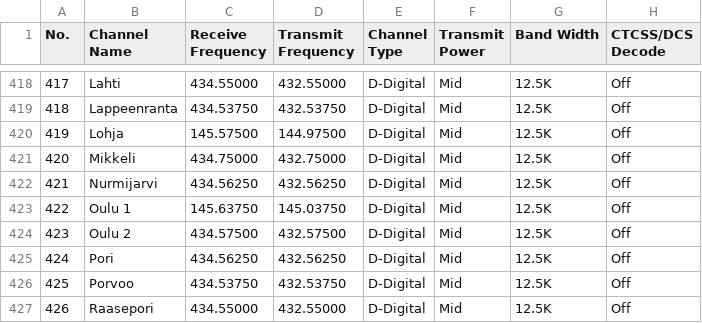
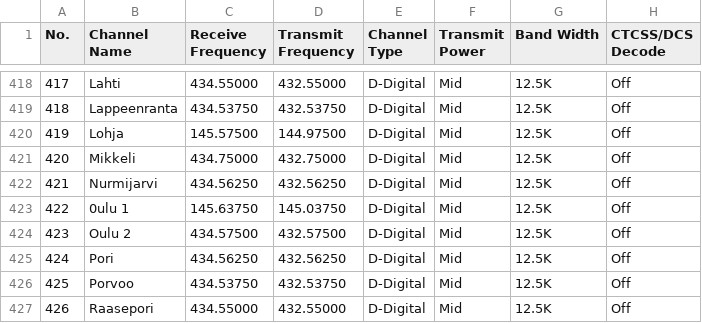
Before and after one commit to sm0rgm/at-d578uv, a CSV file: Channel.CSV, drawn as a sheet; only a part is shown, gaps mark what is left out; the diff names each change by its address in the sheet, - before the commit and + after, or states it on an @@ line.

Commit message:
2023-04-06 2

```diff
--- a/Channel.CSV
+++ b/Channel.CSV
-B423 (Channel Name): Oulu 1
+B423 (Channel Name): 0ulu 1
```
